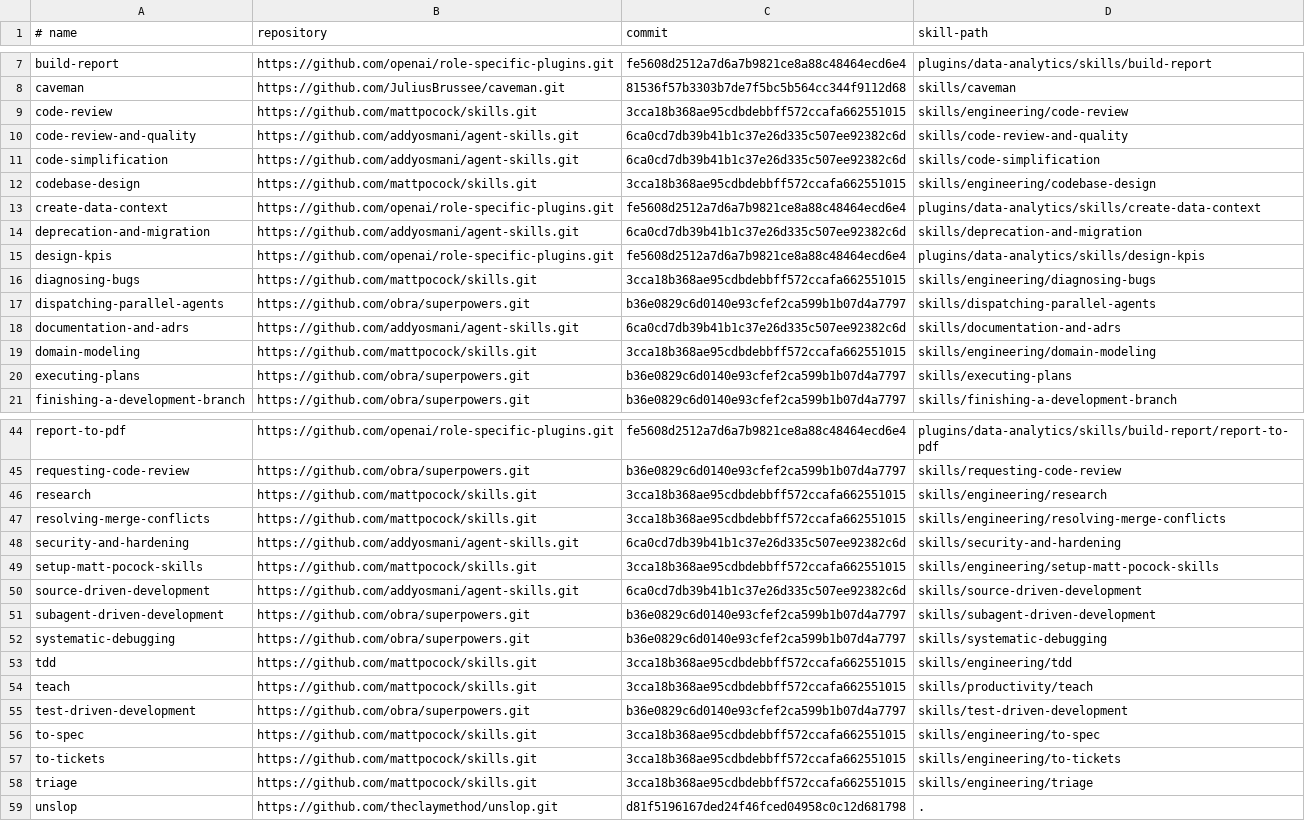
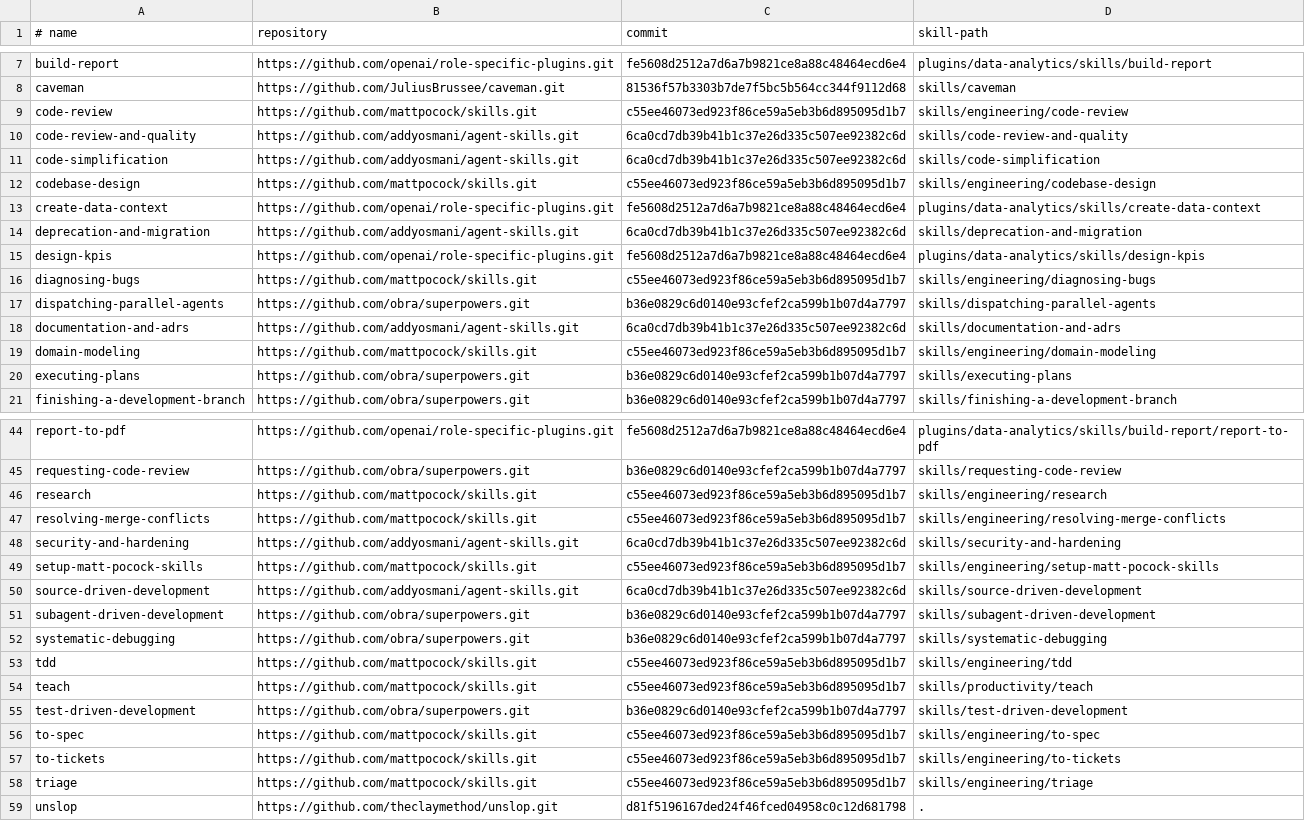
Before and after one commit to skunklabs-uk/codex-skills, a TSV file: config/global-skill-upstreams.tsv, drawn as a sheet; only a part is shown, gaps mark what is left out; the diff covers the shown part only.

Commit message:
chore: update Matt Pocock skills pin (#52)

```diff
--- a/config/global-skill-upstreams.tsv
+++ b/config/global-skill-upstreams.tsv
@@ -8,6 +8,6 @@ build-report	https://github.com/openai/role-specific-plugins.git	fe5608d2512a7d6
 caveman	https://github.com/JuliusBrussee/caveman.git	81536f57b3303b7de7f5bc5b564cc344f9112d68	skills/caveman
-code-review	https://github.com/mattpocock/skills.git	3cca18b368ae95cdbdebbff572ccafa662551015	skills/engineering/code-review
+code-review	https://github.com/mattpocock/skills.git	c55ee46073ed923f86ce59a5eb3b6d895095d1b7	skills/engineering/code-review
 code-review-and-quality	https://github.com/addyosmani/agent-skills.git	6ca0cd7db39b41b1c37e26d335c507ee92382c6d	skills/code-review-and-quality
 code-simplification	https://github.com/addyosmani/agent-skills.git	6ca0cd7db39b41b1c37e26d335c507ee92382c6d	skills/code-simplification
-codebase-design	https://github.com/mattpocock/skills.git	3cca18b368ae95cdbdebbff572ccafa662551015	skills/engineering/codebase-design
+codebase-design	https://github.com/mattpocock/skills.git	c55ee46073ed923f86ce59a5eb3b6d895095d1b7	skills/engineering/codebase-design
 create-data-context	https://github.com/openai/role-specific-plugins.git	fe5608d2512a7d6a7b9821ce8a88c48464ecd6e4	plugins/data-analytics/skills/create-data-context
@@ -15,6 +15,6 @@ deprecation-and-migration	https://github.com/addyosmani/agent-skills.git	6ca0cd7
 design-kpis	https://github.com/openai/role-specific-plugins.git	fe5608d2512a7d6a7b9821ce8a88c48464ecd6e4	plugins/data-analytics/skills/design-kpis
-diagnosing-bugs	https://github.com/mattpocock/skills.git	3cca18b368ae95cdbdebbff572ccafa662551015	skills/engineering/diagnosing-bugs
+diagnosing-bugs	https://github.com/mattpocock/skills.git	c55ee46073ed923f86ce59a5eb3b6d895095d1b7	skills/engineering/diagnosing-bugs
 dispatching-parallel-agents	https://github.com/obra/superpowers.git	b36e0829c6d0140e93cfef2ca599b1b07d4a7797	skills/dispatching-parallel-agents
 documentation-and-adrs	https://github.com/addyosmani/agent-skills.git	6ca0cd7db39b41b1c37e26d335c507ee92382c6d	skills/documentation-and-adrs
-domain-modeling	https://github.com/mattpocock/skills.git	3cca18b368ae95cdbdebbff572ccafa662551015	skills/engineering/domain-modeling
+domain-modeling	https://github.com/mattpocock/skills.git	c55ee46073ed923f86ce59a5eb3b6d895095d1b7	skills/engineering/domain-modeling
 executing-plans	https://github.com/obra/superpowers.git	b36e0829c6d0140e93cfef2ca599b1b07d4a7797	skills/executing-plans
@@ -45,6 +45,6 @@ report-to-pdf	https://github.com/openai/role-specific-plugins.git	fe5608d2512a7d
 requesting-code-review	https://github.com/obra/superpowers.git	b36e0829c6d0140e93cfef2ca599b1b07d4a7797	skills/requesting-code-review
-research	https://github.com/mattpocock/skills.git	3cca18b368ae95cdbdebbff572ccafa662551015	skills/engineering/research
-resolving-merge-conflicts	https://github.com/mattpocock/skills.git	3cca18b368ae95cdbdebbff572ccafa662551015	skills/engineering/resolving-merge-conflicts
+research	https://github.com/mattpocock/skills.git	c55ee46073ed923f86ce59a5eb3b6d895095d1b7	skills/engineering/research
+resolving-merge-conflicts	https://github.com/mattpocock/skills.git	c55ee46073ed923f86ce59a5eb3b6d895095d1b7	skills/engineering/resolving-merge-conflicts
 security-and-hardening	https://github.com/addyosmani/agent-skills.git	6ca0cd7db39b41b1c37e26d335c507ee92382c6d	skills/security-and-hardening
-setup-matt-pocock-skills	https://github.com/mattpocock/skills.git	3cca18b368ae95cdbdebbff572ccafa662551015	skills/engineering/setup-matt-pocock-skills
+setup-matt-pocock-skills	https://github.com/mattpocock/skills.git	c55ee46073ed923f86ce59a5eb3b6d895095d1b7	skills/engineering/setup-matt-pocock-skills
 source-driven-development	https://github.com/addyosmani/agent-skills.git	6ca0cd7db39b41b1c37e26d335c507ee92382c6d	skills/source-driven-development
@@ -52,8 +52,8 @@ subagent-driven-development	https://github.com/obra/superpowers.git	b36e0829c6d0
 systematic-debugging	https://github.com/obra/superpowers.git	b36e0829c6d0140e93cfef2ca599b1b07d4a7797	skills/systematic-debugging
-tdd	https://github.com/mattpocock/skills.git	3cca18b368ae95cdbdebbff572ccafa662551015	skills/engineering/tdd
-teach	https://github.com/mattpocock/skills.git	3cca18b368ae95cdbdebbff572ccafa662551015	skills/productivity/teach
+tdd	https://github.com/mattpocock/skills.git	c55ee46073ed923f86ce59a5eb3b6d895095d1b7	skills/engineering/tdd
+teach	https://github.com/mattpocock/skills.git	c55ee46073ed923f86ce59a5eb3b6d895095d1b7	skills/productivity/teach
 test-driven-development	https://github.com/obra/superpowers.git	b36e0829c6d0140e93cfef2ca599b1b07d4a7797	skills/test-driven-development
-to-spec	https://github.com/mattpocock/skills.git	3cca18b368ae95cdbdebbff572ccafa662551015	skills/engineering/to-spec
-to-tickets	https://github.com/mattpocock/skills.git	3cca18b368ae95cdbdebbff572ccafa662551015	skills/engineering/to-tickets
-triage	https://github.com/mattpocock/skills.git	3cca18b368ae95cdbdebbff572ccafa662551015	skills/engineering/triage
+to-spec	https://github.com/mattpocock/skills.git	c55ee46073ed923f86ce59a5eb3b6d895095d1b7	skills/engineering/to-spec
+to-tickets	https://github.com/mattpocock/skills.git	c55ee46073ed923f86ce59a5eb3b6d895095d1b7	skills/engineering/to-tickets
+triage	https://github.com/mattpocock/skills.git	c55ee46073ed923f86ce59a5eb3b6d895095d1b7	skills/engineering/triage
 unslop	https://github.com/theclaymethod/unslop.git	d81f5196167ded24f46fced04958c0c12d681798	.
```
Also changed, not shown: 6 edited cells elsewhere in this file.
